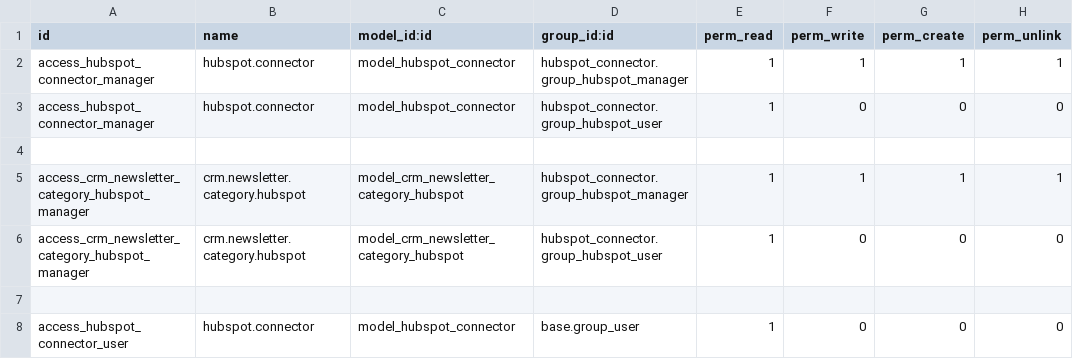
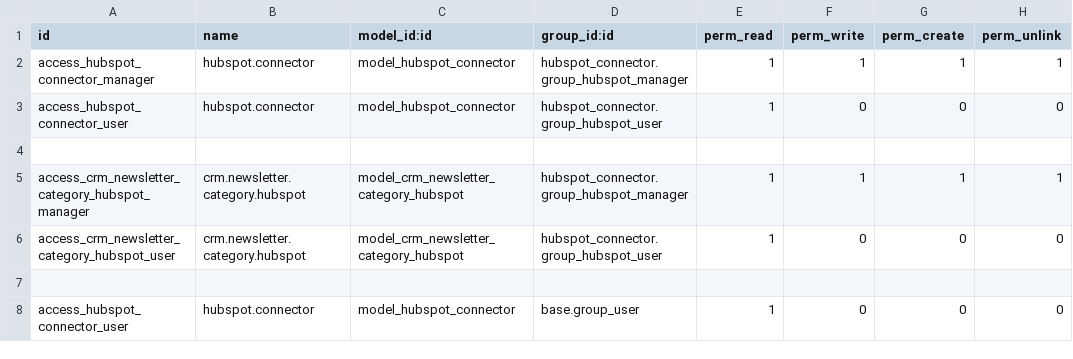
Before and after one commit to Micronaet/micronaet-crm, a CSV file: hubspot_connector/security/ir.model.access.csv, drawn as a sheet.

Commit message:
Fast commit

```diff
--- a/hubspot_connector/security/ir.model.access.csv
+++ b/hubspot_connector/security/ir.model.access.csv
@@ -2,6 +2,6 @@
 access_hubspot_connector_manager,hubspot.connector,model_hubspot_connector,hubspot_connector.group_hubspot_manager,1,1,1,1
-access_hubspot_connector_manager,hubspot.connector,model_hubspot_connector,hubspot_connector.group_hubspot_user,1,0,0,0
+access_hubspot_connector_user,hubspot.connector,model_hubspot_connector,hubspot_connector.group_hubspot_user,1,0,0,0
 
 access_crm_newsletter_category_hubspot_manager,crm.newsletter.category.hubspot,model_crm_newsletter_category_hubspot,hubspot_connector.group_hubspot_manager,1,1,1,1
-access_crm_newsletter_category_hubspot_manager,crm.newsletter.category.hubspot,model_crm_newsletter_category_hubspot,hubspot_connector.group_hubspot_user,1,0,0,0
+access_crm_newsletter_category_hubspot_user,crm.newsletter.category.hubspot,model_crm_newsletter_category_hubspot,hubspot_connector.group_hubspot_user,1,0,0,0
 
```
